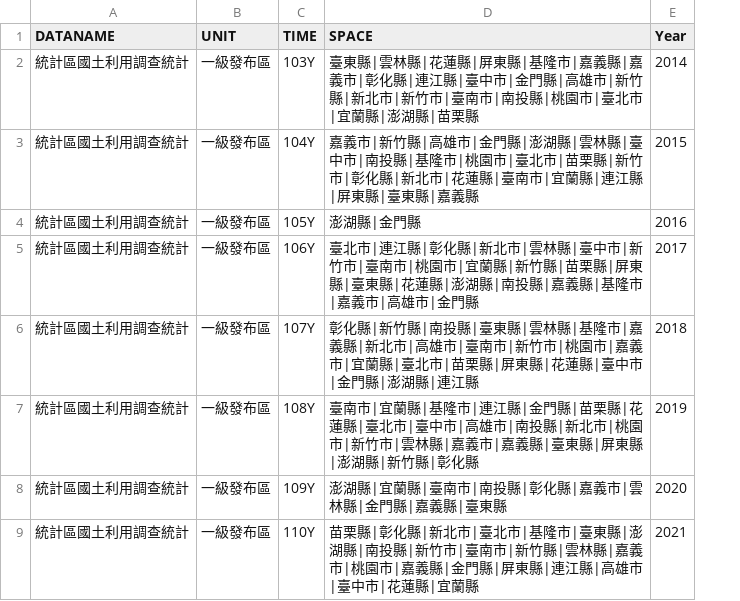
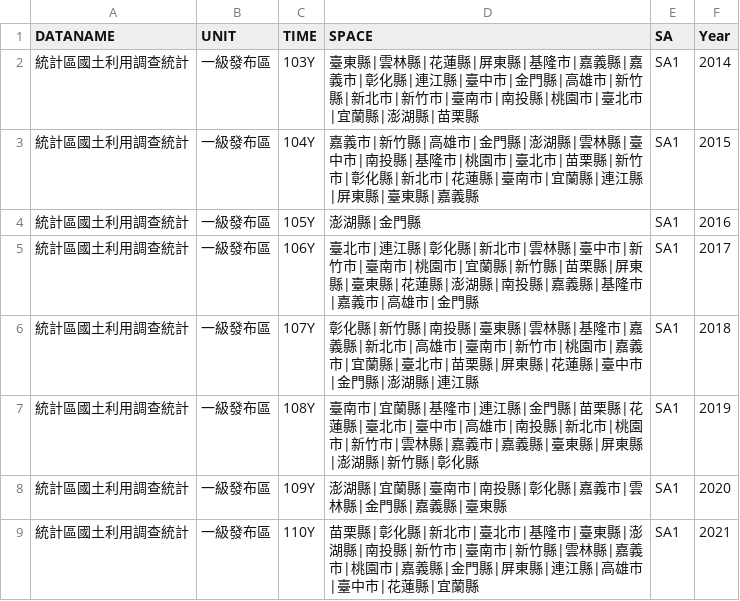
Before and after one commit to ChiaJung-Yeh/NYCU_TDX, a CSV file: others/landuse_area_time.csv, drawn as a sheet; only a part is shown; the diff names each change by its address in the sheet, - before the commit and + after, or states it on an @@ line.

```diff
--- a/others/landuse_area_time.csv
+++ b/others/landuse_area_time.csv
+column E (SA), rows 2-9: all SA1
```
Also changed, not shown: 1 other file.
